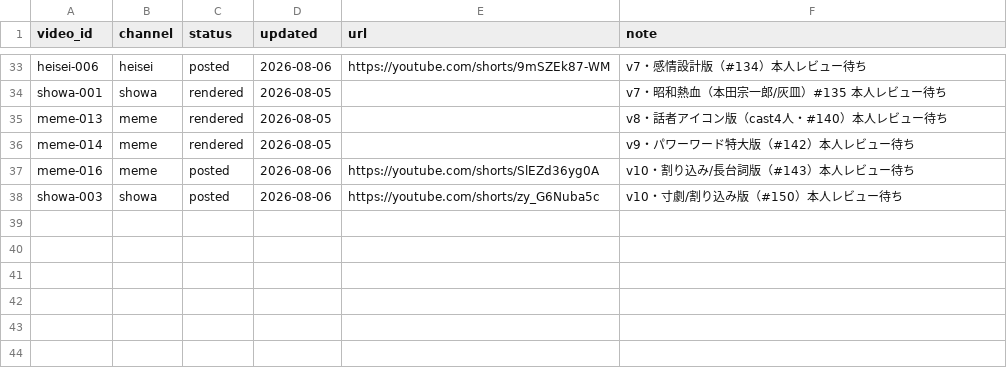
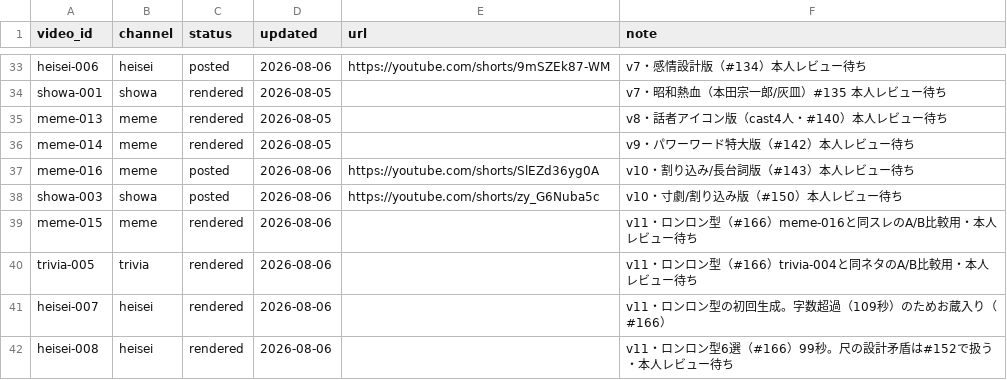
Before and after one commit to bashaka-sawabe/personal-sns-operation, a CSV file: data/status.csv, drawn as a sheet; only a part is shown, gaps mark what is left out.

```diff
--- a/data/status.csv
+++ b/data/status.csv
@@ -38 +38,5 @@ meme-016,meme,posted,2026-08-06,https://youtube.com/shorts/SlEZd36yg0A,v10・割
 showa-003,showa,posted,2026-08-06,https://youtube.com/shorts/zy_G6Nuba5c,v10・寸劇/割り込み版（#150）本人レビュー待ち
+meme-015,meme,rendered,2026-08-06,,v11・ロンロン型（#166）meme-016と同スレのA/B比較用・本人レビュー待ち
+trivia-005,trivia,rendered,2026-08-06,,v11・ロンロン型（#166）trivia-004と同ネタのA/B比較用・本人レビュー待ち
+heisei-007,heisei,rendered,2026-08-06,,v11・ロンロン型の初回生成。字数超過（109秒）のためお蔵入り（#166）
+heisei-008,heisei,rendered,2026-08-06,,v11・ロンロン型6選（#166）99秒。尺の設計矛盾は#152で扱う・本人レビュー待ち
```
Also changed, not shown: 6 other files.
